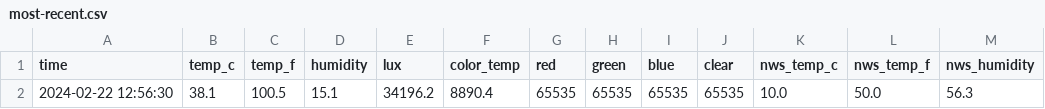
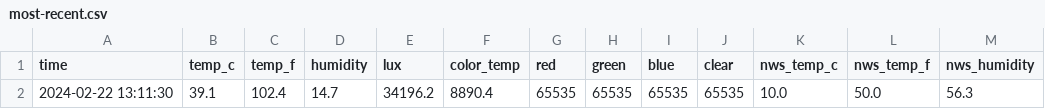
Before and after one commit to emilyanndavis/drafty, a CSV file: _data/most-recent.csv, drawn as a sheet; only a part is shown; the diff names each change by its address in the sheet, - before the commit and + after, or states it on an @@ line.

```diff
--- a/_data/most-recent.csv
+++ b/_data/most-recent.csv
-A2 (time): 2024-02-22 12:56:30
+A2 (time): 2024-02-22 13:11:30
-B2 (temp_c): 38.1
+B2 (temp_c): 39.1
-C2 (temp_f): 100.5
+C2 (temp_f): 102.4
-D2 (humidity): 15.1
+D2 (humidity): 14.7
```
Also changed, not shown: _data/all.csv.
